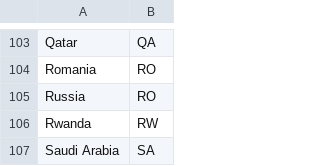
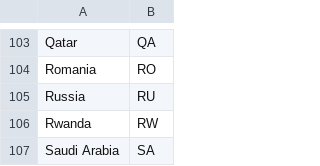
Before and after one commit to takuseno/android-countrylist, a CSV file: countrylist/src/main/res/raw/country_code.csv, drawn as a sheet; only a part is shown, gaps mark what is left out.

```diff
--- a/countrylist/src/main/res/raw/country_code.csv
+++ b/countrylist/src/main/res/raw/country_code.csv
@@ -104,3 +104,3 @@ Qatar,QA
 Romania,RO
-Russia,RO
+Russia,RU
 Rwanda,RW
```
Also changed, not shown: countrylist/src/main/res/raw/country_code_jp.csv.
